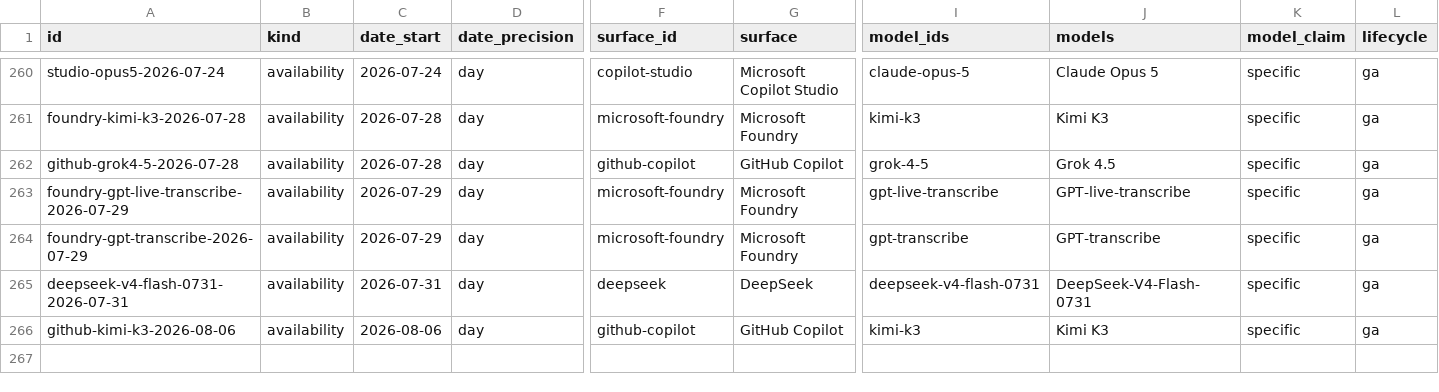
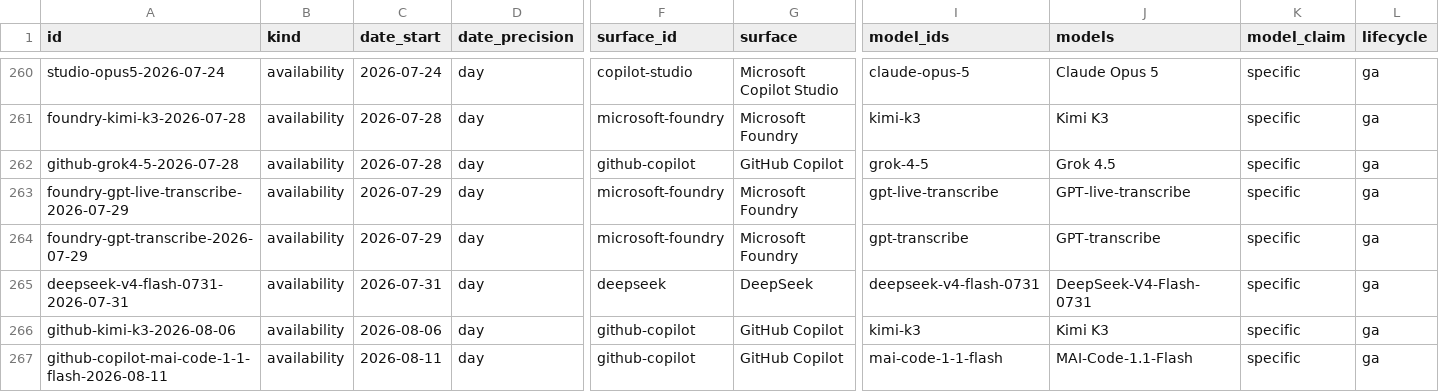
Before and after one commit to Bibbleq/frontier-model-tracker, a CSV file: generated/events.csv, drawn as a sheet; only a part is shown, gaps mark what is left out; rows hold the shown columns only; the diff names each change by its address in the sheet, - before the commit and + after, or states it on an @@ line.

```diff
--- a/generated/events.csv
+++ b/generated/events.csv
+row 267: github-copilot-mai-code-1-1-flash-2026-08-11 | availability | 2026-08-11 | day | github-copilot | GitHub Copilot | mai-code-1-1-flash | MAI-Code-1.1-Flash | specific | ga
```
Also changed, not shown: generated/current-state.csv, generated/lag.csv, 7 other files.
